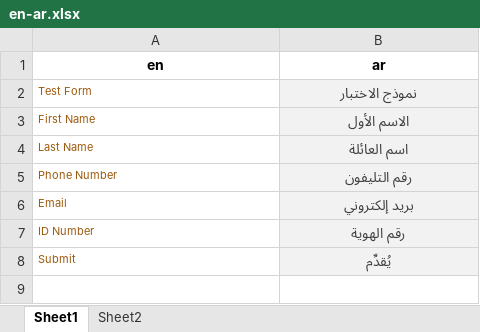
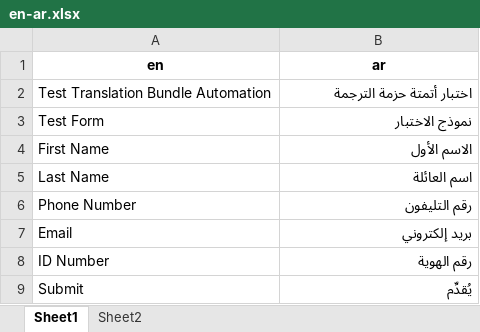
Before and after one commit to ahmedSadoun/buildTranslationBundle, an Excel workbook: en-ar.xlsx, sheet Sheet1, drawn as a sheet; values as stored, in another font and other column widths than the file's, no borders; addresses are those after the commit; the diff names each change by its address in the sheet, - before the commit and + after, or states it on an @@ line.

Commit message:
added comments showing that which column is which

```diff
--- a/en-ar.xlsx (sheet Sheet1)
+++ b/en-ar.xlsx (sheet Sheet1)
+row 2: Test Translation Bundle Automation | اختبار أتمتة حزمة الترجمة
-A3:A9 text colour: #9C590B
+A3:A9 text colour: black, text size: larger
@@ B3:B9 fill: #F2F2F2 → none, bold: on → off, text colour: #3F3F3F → black, alignment: center → right @@
```
Also changed, not shown: 3 other files.
